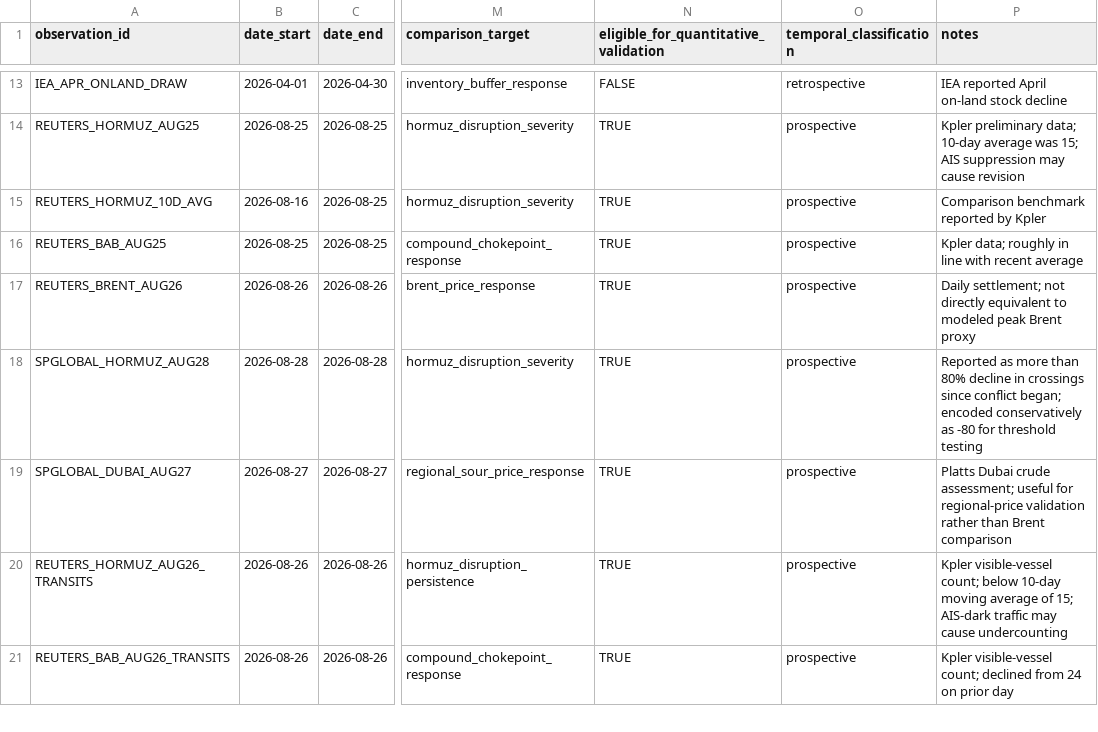
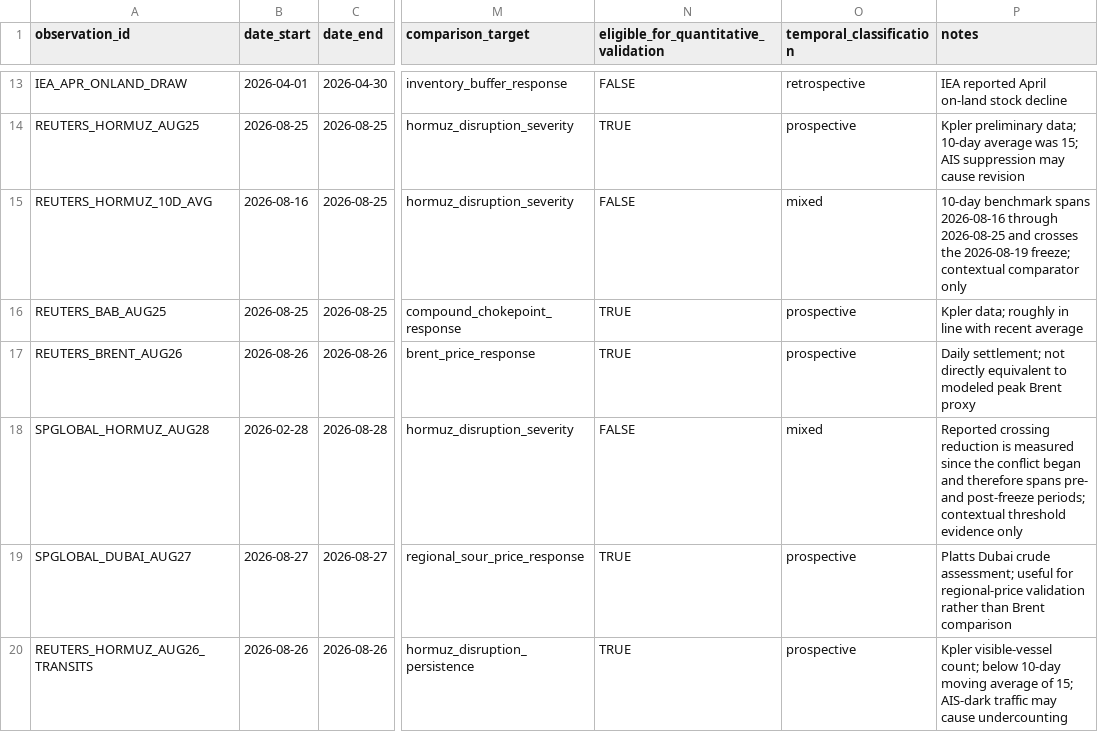
Before and after one commit to jasonrkeen/multi-commodity-maritime-chokepoint-transmission-model, a CSV file: research/jisss_2027/data/observed_2026.csv, drawn as a sheet; only a part is shown, gaps mark what is left out; the shorter side is filled out with more unchanged rows; the diff names each change by its address in the sheet, - before the commit and + after, or states it on an @@ line.

```diff
--- a/research/jisss_2027/data/observed_2026.csv
+++ b/research/jisss_2027/data/observed_2026.csv
-N15: TRUE
+N15: FALSE
-O15 (temporal_classification): prospective
+O15 (temporal_classification): mixed
-P15 (notes): Comparison benchmark reported by Kpler
+P15 (notes): 10-day benchmark spans 2026-08-16 through 2026-08-25 and crosses the 2026-08-19 freeze; contextual comparator only
-B18 (date_start): 2026-08-28
+B18 (date_start): 2026-02-28
-N18: TRUE
+N18: FALSE
-O18 (temporal_classification): prospective
+O18 (temporal_classification): mixed
-P18 (notes): Reported as more than 80% decline in crossings since conflict began; encoded conservatively as -80 for threshold testing
+P18 (notes): Reported crossing reduction is measured since the conflict began and therefore spans pre- and post-freeze periods; contextual threshold evidence only
```
Also changed, not shown: research/jisss_2027/outputs/experiment_a_scorecard.csv, research/jisss_2027/outputs/validation_metrics.csv, 2 other files.
